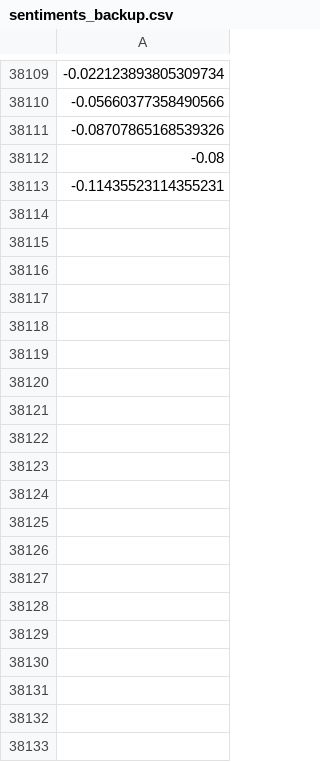
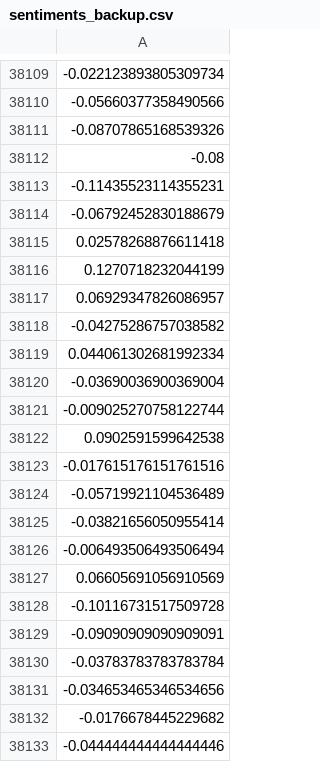
Before and after one commit to Seandowling123/MAI, a CSV file: sentiments_backup.csv, drawn as a sheet; only a part is shown, gaps mark what is left out; the diff covers the shown part only.

```diff
--- a/sentiments_backup.csv
+++ b/sentiments_backup.csv
@@ -38113 +38113,21 @@
 -0.11435523114355231
+-0.06792452830188679
+0.02578268876611418
+0.1270718232044199
+0.06929347826086957
+-0.04275286757038582
+0.044061302681992334
+-0.03690036900369004
+-0.009025270758122744
+0.0902591599642538
+-0.017615176151761516
+-0.05719921104536489
+-0.03821656050955414
+-0.006493506493506494
+0.06605691056910569
+-0.10116731517509728
+-0.09090909090909091
+-0.03783783783783784
+-0.034653465346534656
+-0.0176678445229682
+-0.044444444444444446
```
Also changed, not shown: 116 added rows elsewhere in this file, News_Source_Names.csv, XX_daily_data.csv, 2 other files.
